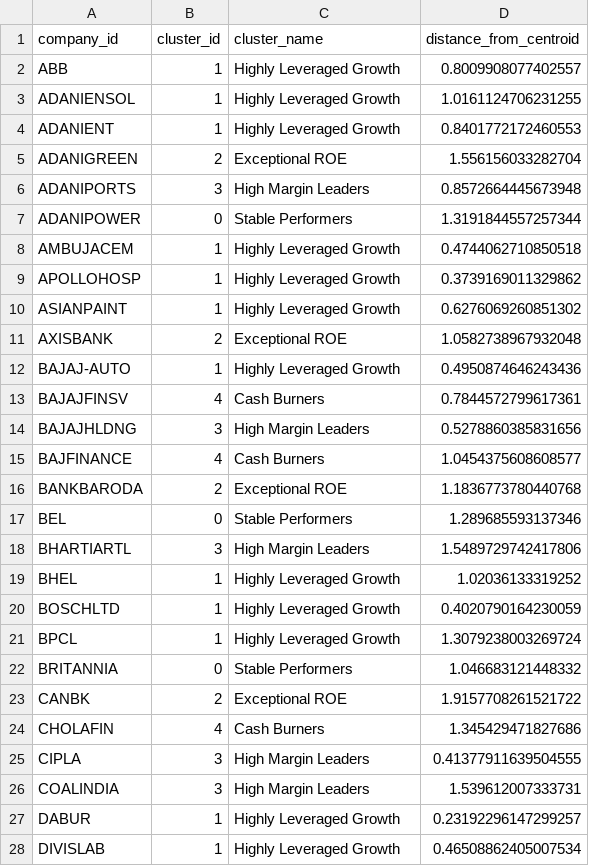
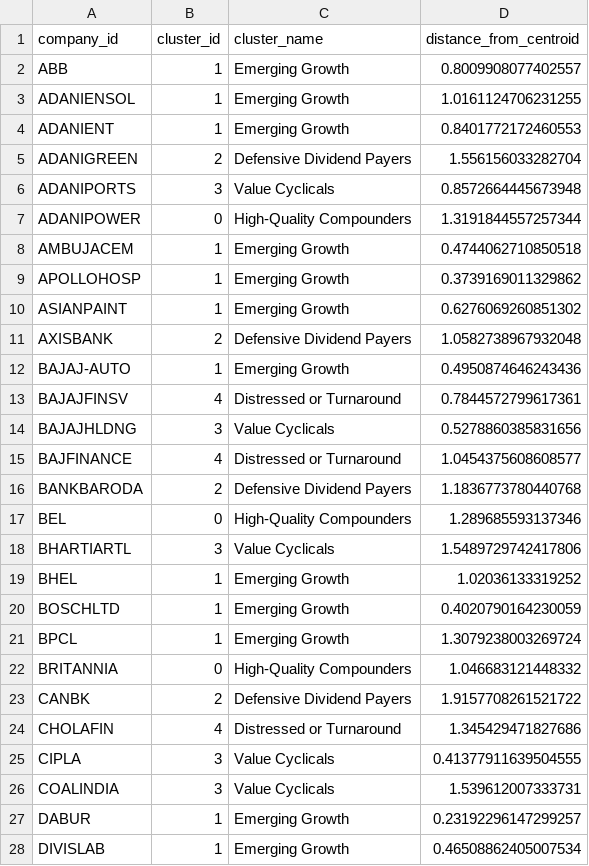
Before and after one commit to Narendra190/nifty100_project, a CSV file: output/cluster_labels.csv, drawn as a sheet; only a part is shown; the diff covers the shown part only.

Commit message:
Sprint 6 Day 37 - Cluster profiling and portfolio statistics completed

```diff
--- a/output/cluster_labels.csv
+++ b/output/cluster_labels.csv
@@ -1,28 +1,28 @@
 company_id,cluster_id,cluster_name,distance_from_centroid
-ABB,1,Highly Leveraged Growth,0.8009908077402557
-ADANIENSOL,1,Highly Leveraged Growth,1.0161124706231255
-ADANIENT,1,Highly Leveraged Growth,0.8401772172460553
-ADANIGREEN,2,Exceptional ROE,1.556156033282704
-ADANIPORTS,3,High Margin Leaders,0.8572664445673948
-ADANIPOWER,0,Stable Performers,1.3191844557257344
-AMBUJACEM,1,Highly Leveraged Growth,0.4744062710850518
-APOLLOHOSP,1,Highly Leveraged Growth,0.3739169011329862
-ASIANPAINT,1,Highly Leveraged Growth,0.6276069260851302
-AXISBANK,2,Exceptional ROE,1.0582738967932048
-BAJAJ-AUTO,1,Highly Leveraged Growth,0.4950874646243436
-BAJAJFINSV,4,Cash Burners,0.7844572799617361
-BAJAJHLDNG,3,High Margin Leaders,0.5278860385831656
-BAJFINANCE,4,Cash Burners,1.0454375608608577
-BANKBARODA,2,Exceptional ROE,1.1836773780440768
-BEL,0,Stable Performers,1.289685593137346
-BHARTIARTL,3,High Margin Leaders,1.5489729742417806
-BHEL,1,Highly Leveraged Growth,1.02036133319252
-BOSCHLTD,1,Highly Leveraged Growth,0.4020790164230059
-BPCL,1,Highly Leveraged Growth,1.3079238003269724
-BRITANNIA,0,Stable Performers,1.046683121448332
-CANBK,2,Exceptional ROE,1.9157708261521722
-CHOLAFIN,4,Cash Burners,1.345429471827686
-CIPLA,3,High Margin Leaders,0.41377911639504555
-COALINDIA,3,High Margin Leaders,1.539612007333731
-DABUR,1,Highly Leveraged Growth,0.23192296147299257
-DIVISLAB,1,Highly Leveraged Growth,0.46508862405007534
+ABB,1,Emerging Growth,0.8009908077402557
+ADANIENSOL,1,Emerging Growth,1.0161124706231255
+ADANIENT,1,Emerging Growth,0.8401772172460553
+ADANIGREEN,2,Defensive Dividend Payers,1.556156033282704
+ADANIPORTS,3,Value Cyclicals,0.8572664445673948
+ADANIPOWER,0,High-Quality Compounders,1.3191844557257344
+AMBUJACEM,1,Emerging Growth,0.4744062710850518
+APOLLOHOSP,1,Emerging Growth,0.3739169011329862
+ASIANPAINT,1,Emerging Growth,0.6276069260851302
+AXISBANK,2,Defensive Dividend Payers,1.0582738967932048
+BAJAJ-AUTO,1,Emerging Growth,0.4950874646243436
+BAJAJFINSV,4,Distressed or Turnaround,0.7844572799617361
+BAJAJHLDNG,3,Value Cyclicals,0.5278860385831656
+BAJFINANCE,4,Distressed or Turnaround,1.0454375608608577
+BANKBARODA,2,Defensive Dividend Payers,1.1836773780440768
+BEL,0,High-Quality Compounders,1.289685593137346
+BHARTIARTL,3,Value Cyclicals,1.5489729742417806
+BHEL,1,Emerging Growth,1.02036133319252
+BOSCHLTD,1,Emerging Growth,0.4020790164230059
+BPCL,1,Emerging Growth,1.3079238003269724
+BRITANNIA,0,High-Quality Compounders,1.046683121448332
+CANBK,2,Defensive Dividend Payers,1.9157708261521722
+CHOLAFIN,4,Distressed or Turnaround,1.345429471827686
+CIPLA,3,Value Cyclicals,0.41377911639504555
+COALINDIA,3,Value Cyclicals,1.539612007333731
+DABUR,1,Emerging Growth,0.23192296147299257
+DIVISLAB,1,Emerging Growth,0.46508862405007534
```
Also changed, not shown: 65 edited cells elsewhere in this file, 7 other files.
